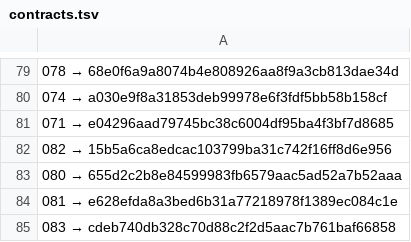
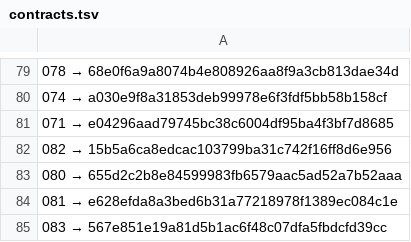
Before and after one commit to a3ka/dev-harness, a TSV file: registry/contracts.tsv, drawn as a sheet; only a part is shown, gaps mark what is left out.

Commit message:
freeze: registry 083 → 567e851e19a81d5b1ac6f48c07dfa5fbdcfd39cc

```diff
--- a/registry/contracts.tsv
+++ b/registry/contracts.tsv
@@ -84,2 +84,2 @@
 081 → e628efda8a3bed6b31a77218978f1389ec084c1e
-083 → cdeb740db328c70d88c2f2d5aac7b761baf66858
+083 → 567e851e19a81d5b1ac6f48c07dfa5fbdcfd39cc
```
